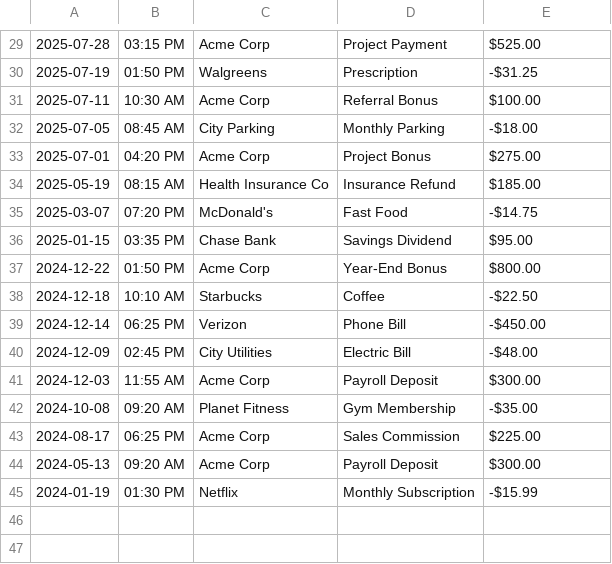
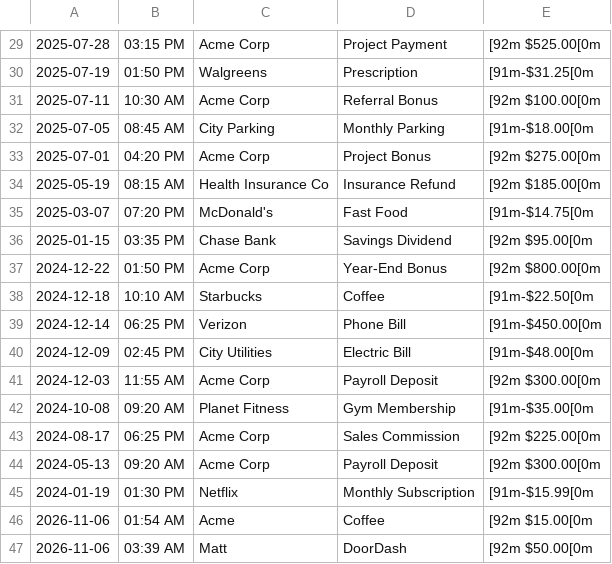
Before and after one commit to YearUpLTCA26FallG07-Zurita/accounting-ledger-application-v2, a CSV file: transactions.csv, drawn as a sheet; only a part is shown, gaps mark what is left out; the diff covers the shown part only; the diff names each change by its address in the sheet, - before the commit and + after, or states it on an @@ line.

```diff
--- a/transactions.csv
+++ b/transactions.csv
-E29: $525.00
+E29: [92m $525.00[0m
-E30: -$31.25
+E30: [91m-$31.25[0m
-E31: $100.00
+E31: [92m $100.00[0m
-E32: -$18.00
+E32: [91m-$18.00[0m
-E33: $275.00
+E33: [92m $275.00[0m
-E34: $185.00
+E34: [92m $185.00[0m
-E35: -$14.75
+E35: [91m-$14.75[0m
-E36: $95.00
+E36: [92m $95.00[0m
-E37: $800.00
+E37: [92m $800.00[0m
-E38: -$22.50
+E38: [91m-$22.50[0m
-E39: -$450.00
+E39: [91m-$450.00[0m
-E40: -$48.00
+E40: [91m-$48.00[0m
-E41: $300.00
+E41: [92m $300.00[0m
-E42: -$35.00
+E42: [91m-$35.00[0m
-E43: $225.00
+E43: [92m $225.00[0m
-E44: $300.00
+E44: [92m $300.00[0m
-E45: -$15.99
+E45: [91m-$15.99[0m
+row 46: 2026-11-06 | 01:54 AM | Acme | Coffee | [92m $15.00[0m
+row 47: 2026-11-06 | 03:39 AM | Matt | DoorDash | [92m $50.00[0m
```
Also changed, not shown: 28 edited cells elsewhere in this file, 10 other files.
